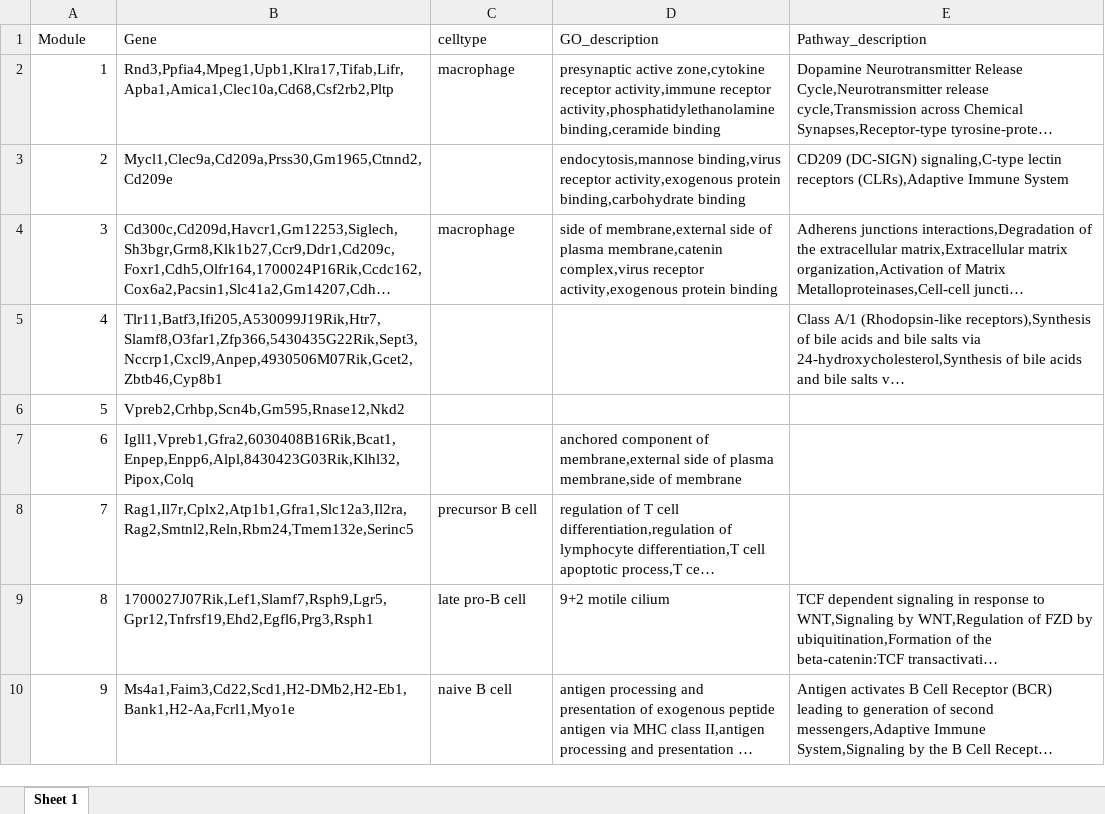
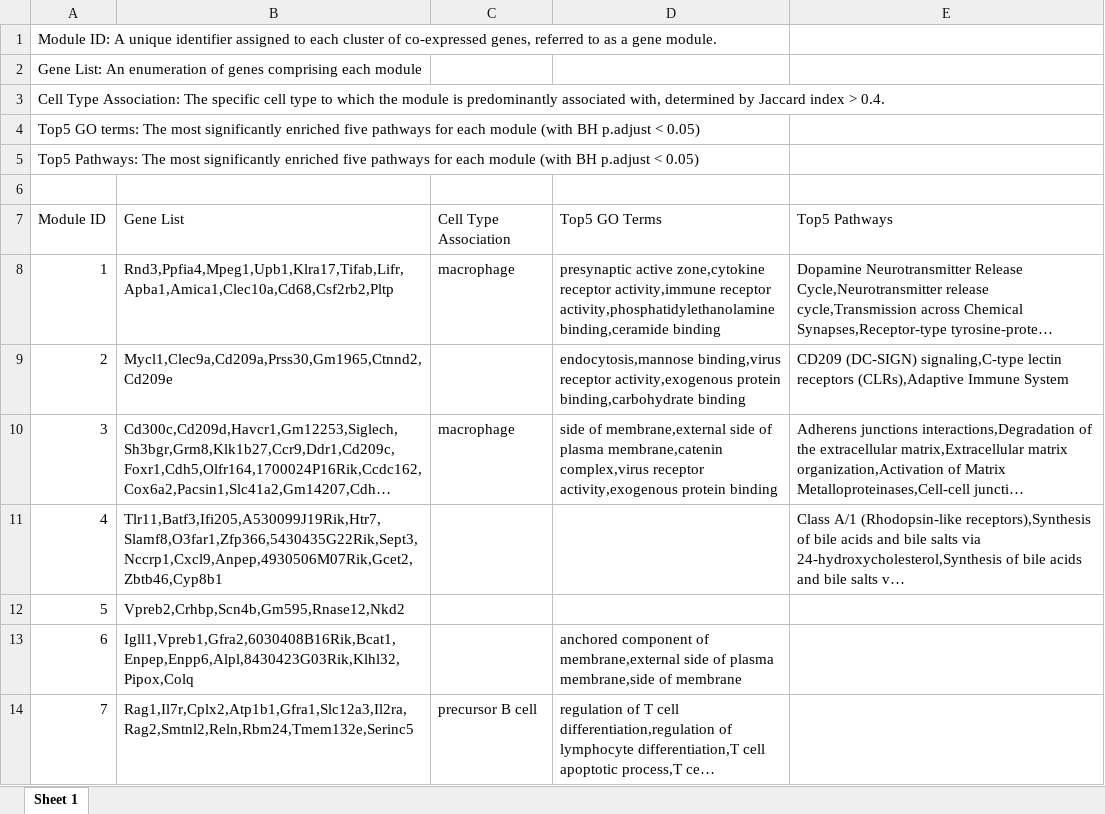
Before and after one commit to KlugerLab/LocalizedMarkerDetector, an Excel workbook: Module_Description.xlsx, sheet Sheet 1, drawn as a sheet; only a part is shown; the shorter side is filled out with more unchanged rows; long unchanged cells end in …; values as stored, in another font and other column widths than the file's, no borders; the diff names each change by its address in the sheet, - before the commit and + after, or states it on an @@ line.

Commit message:
Add files via upload

```diff
--- a/Module_Description.xlsx (sheet Sheet 1)
+++ b/Module_Description.xlsx (sheet Sheet 1)
@@ column A renumbered in row 1 @@
-B1: Gene
+B1: (empty)
-C1: celltype
+C1: (empty)
-D1: GO_description
+D1: (empty)
-E1: Pathway_description
+E1: (empty)
+row 2: Gene List: An enumeration of genes comprising each module
+row 3: Cell Type Association: The specific cell type to which the module is predominantly associated with, determined by Jaccard index > 0.4.
+row 4: Top5 GO terms: The most significantly enriched five pathways for each module (with BH p.adjust < 0.05)
+row 5: Top5 Pathways: The most significantly enriched five pathways for each module (with BH p.adjust < 0.05)
+row 6: (empty)
+row 7: Module ID | Gene List | Cell Type Association | Top5 GO Terms | Top5 Pathways
```
